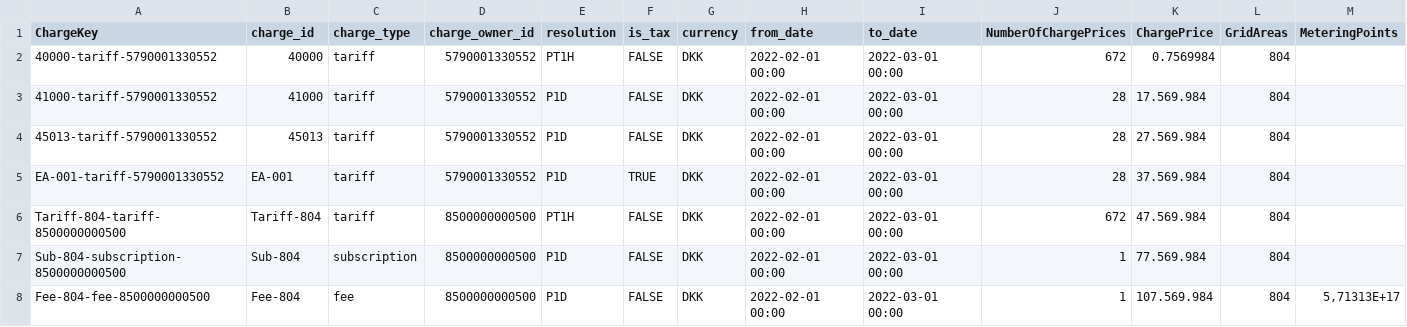
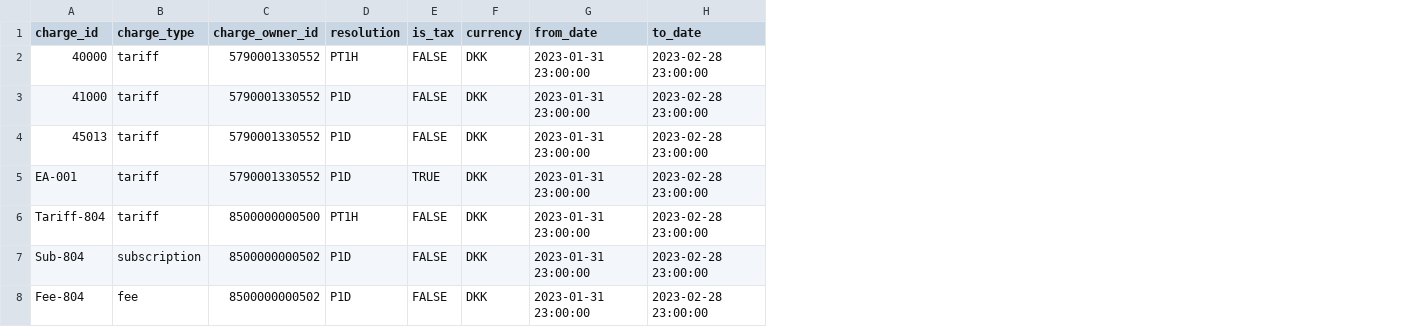
Before and after one commit to Energinet-DataHub/opengeh-wholesale, a CSV file: source/databricks/static-test-data/charges_master.csv, drawn as a sheet; removed rows and columns are numbered as before the commit, all else as after; the diff names each change by its address in the sheet, - before the commit and + after, or states it on an @@ line.

```diff
--- a/source/databricks/static-test-data/charges_master.csv
+++ b/source/databricks/static-test-data/charges_master.csv
-column A (ChargeKey), rows 2-8: 40000-tariff-5790001330552 | 41000-tariff-5790001330552 | 45013-tariff-5790001330552 | EA-001-tariff-5790001330552 | Tariff-804-tariff-8500000000500 | Sub-804-subscription-8500000000500 | Fee-804-fee-8500000000500
-column J (NumberOfChargePrices), rows 2-8: 672 | 28 | 28 | 28 | 672 | 1 | 1
-column K (ChargePrice), rows 2-8: 0.7569984 | 17.569.984 | 27.569.984 | 37.569.984 | 47.569.984 | 77.569.984 | 107.569.984
-column L (GridAreas), rows 2-8: all 804
-column M (MeteringPoints), row 8: 5,71313E+17
-G2:G8 (from_date): 2022-02-01 00:00
+G2:G8 (from_date): 2023-01-31 23:00:00
-H2:H8 (to_date): 2022-03-01 00:00
+H2:H8 (to_date): 2023-02-28 23:00:00
-C7:C8 (charge_owner_id): 8500000000500
+C7:C8 (charge_owner_id): 8500000000502
```
Also changed, not shown: source/databricks/static-test-data/charges_links.csv, 3 other files.
